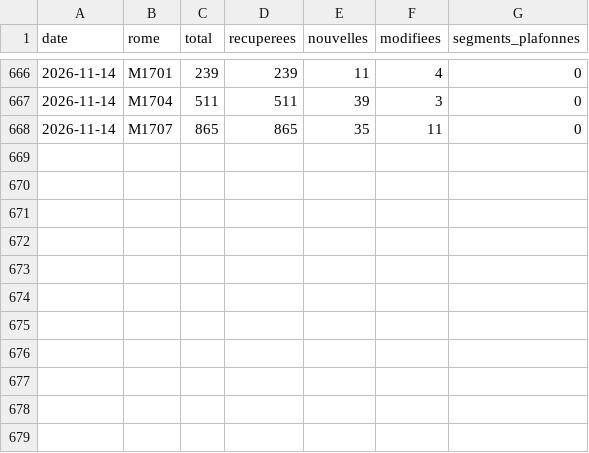
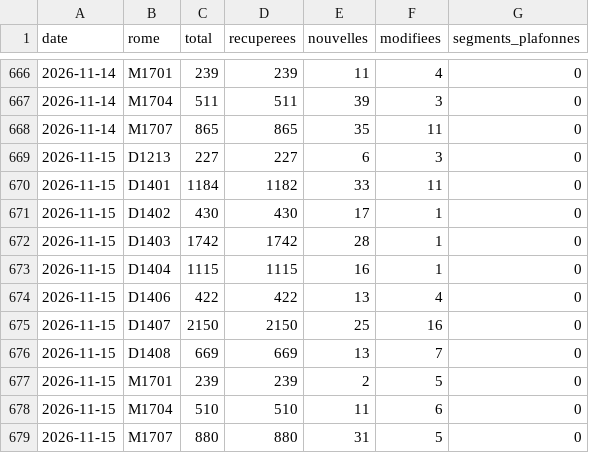
Before and after one commit to MaelLozachmeur/assistant-commercial-v2, a CSV file: data/serie.csv, drawn as a sheet; only a part is shown, gaps mark what is left out; the diff names each change by its address in the sheet, - before the commit and + after, or states it on an @@ line.

```diff
--- a/data/serie.csv
+++ b/data/serie.csv
+row 669: 2026-11-15 | D1213 | 227 | 227 | 6 | 3 | 0
+row 670: 2026-11-15 | D1401 | 1184 | 1182 | 33 | 11 | 0
+row 671: 2026-11-15 | D1402 | 430 | 430 | 17 | 1 | 0
+row 672: 2026-11-15 | D1403 | 1742 | 1742 | 28 | 1 | 0
+row 673: 2026-11-15 | D1404 | 1115 | 1115 | 16 | 1 | 0
+row 674: 2026-11-15 | D1406 | 422 | 422 | 13 | 4 | 0
+row 675: 2026-11-15 | D1407 | 2150 | 2150 | 25 | 16 | 0
+row 676: 2026-11-15 | D1408 | 669 | 669 | 13 | 7 | 0
+row 677: 2026-11-15 | M1701 | 239 | 239 | 2 | 5 | 0
+row 678: 2026-11-15 | M1704 | 510 | 510 | 11 | 6 | 0
+row 679: 2026-11-15 | M1707 | 880 | 880 | 31 | 5 | 0
```
Also changed, not shown: 14 other files.
